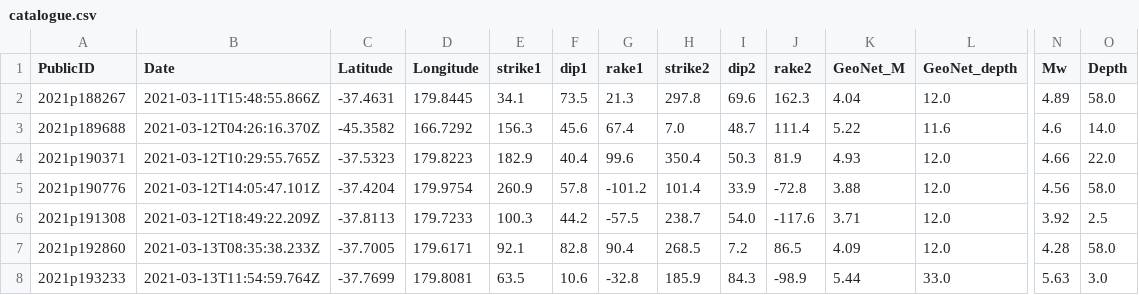
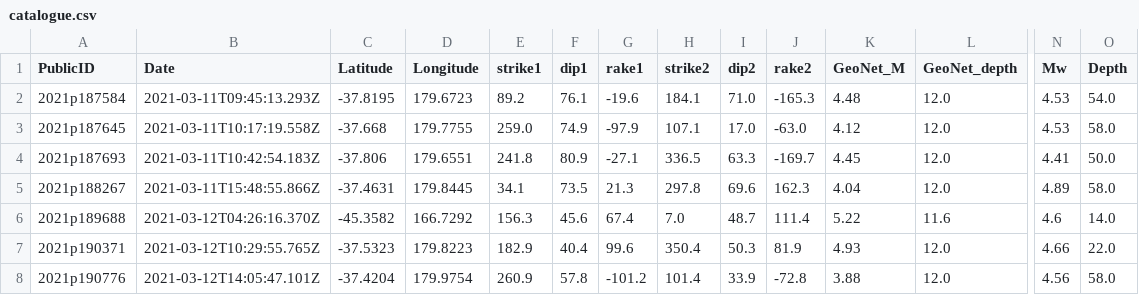
Before and after one commit to Dani-Lindsay/auto_tdmt_NZ, a CSV file: catalogue.csv, drawn as a sheet; only a part is shown, gaps mark what is left out; the shorter side is filled out with more unchanged rows; rows hold the shown columns only; the diff names each change by its address in the sheet, - before the commit and + after, or states it on an @@ line.

```diff
--- a/catalogue.csv
+++ b/catalogue.csv
+row 2: 2021p187584 | 2021-03-11T09:45:13.293Z | -37.8195 | 179.6723 | 89.2 | 76.1 | -19.6 | 184.1 | 71.0 | -165.3 | 4.48 | 12.0 | 4.53 | 54.0
+row 3: 2021p187645 | 2021-03-11T10:17:19.558Z | -37.668 | 179.7755 | 259.0 | 74.9 | -97.9 | 107.1 | 17.0 | -63.0 | 4.12 | 12.0 | 4.53 | 58.0
+row 4: 2021p187693 | 2021-03-11T10:42:54.183Z | -37.806 | 179.6551 | 241.8 | 80.9 | -27.1 | 336.5 | 63.3 | -169.7 | 4.45 | 12.0 | 4.41 | 50.0
```
Also changed, not shown: not_published.csv, station_performance.csv, 2 other files.
